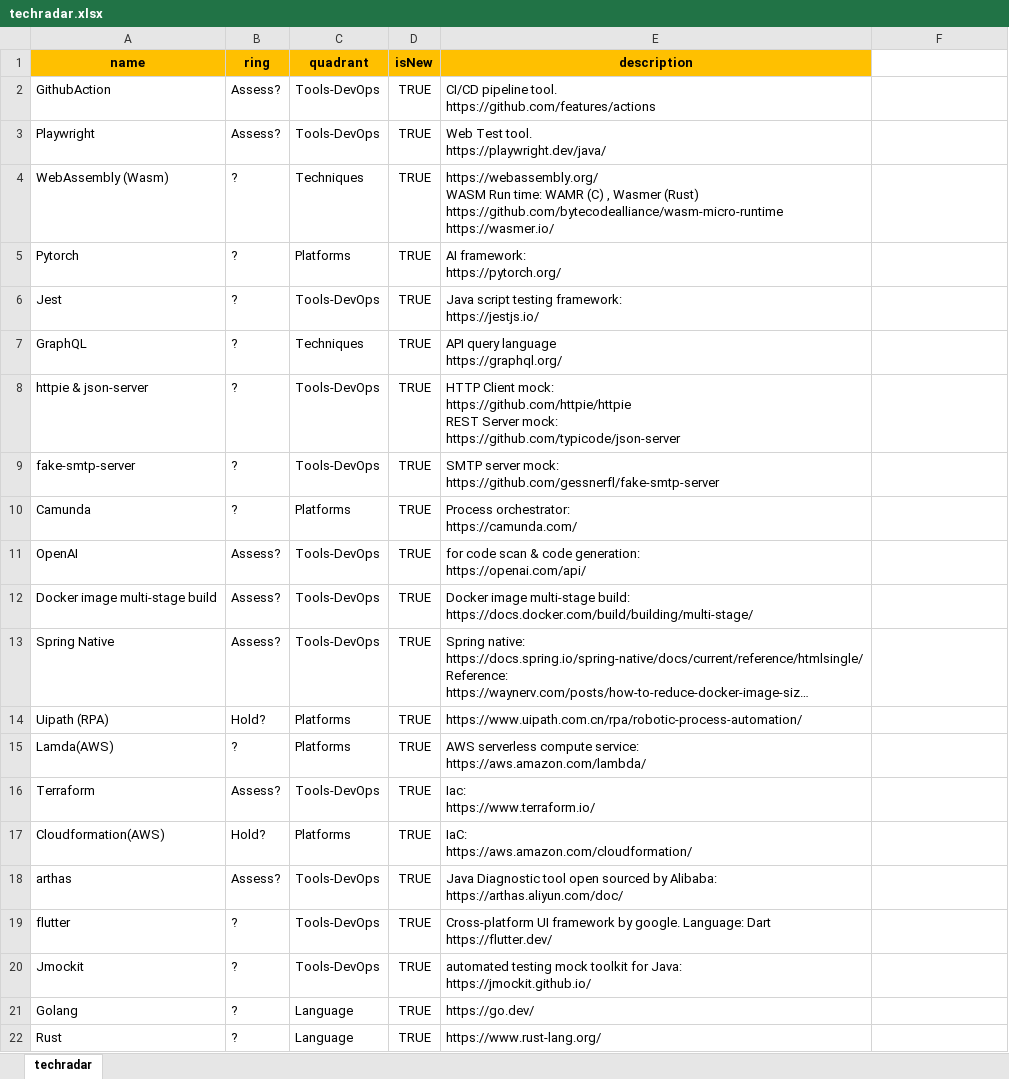
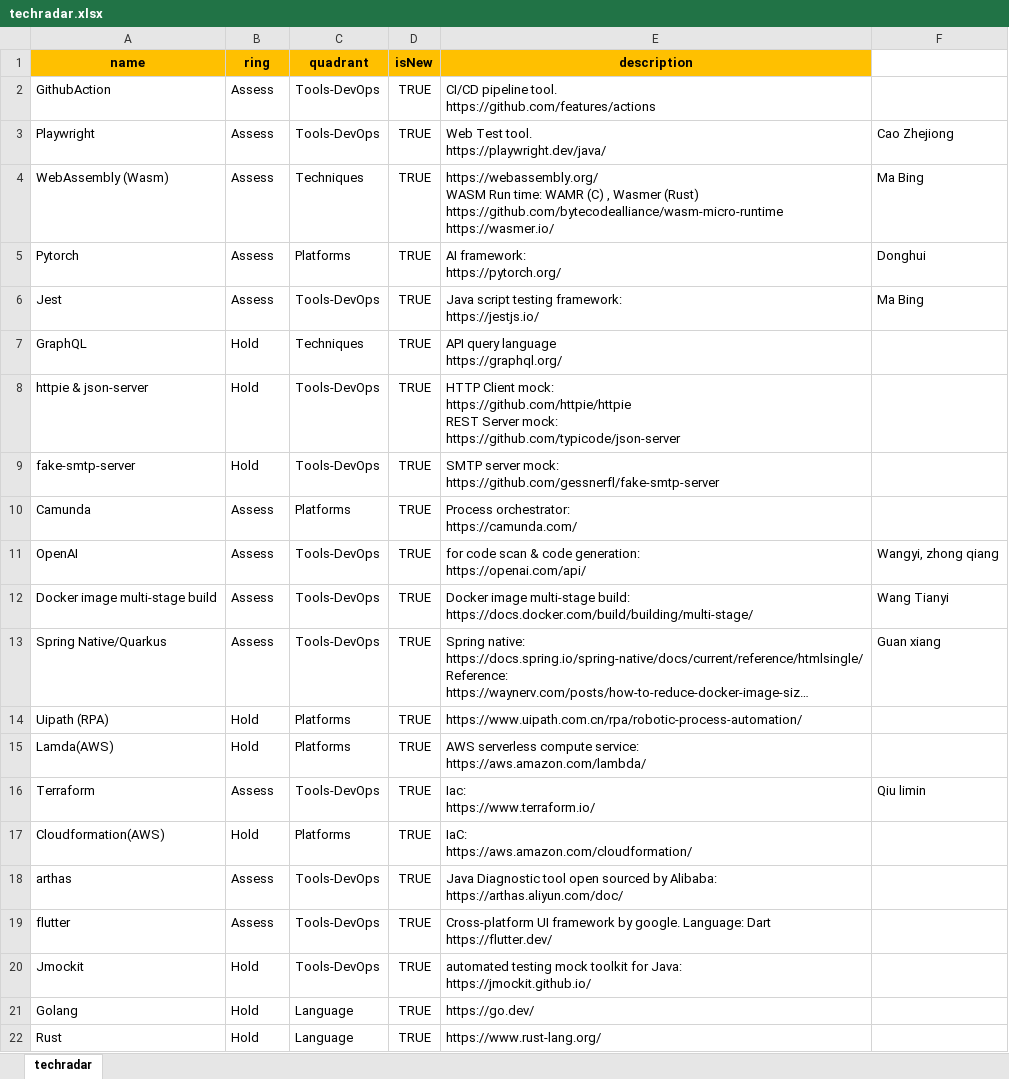
Before and after one commit to caozhejiong/techradar, an Excel workbook: techradar.xlsx, sheet techradar, drawn as a sheet; long unchanged cells end in …; values as stored, in another font and other column widths than the file's, no borders; charts and pictures not drawn; the diff names each change by its address in the sheet, - before the commit and + after, or states it on an @@ line.

```diff
--- a/techradar.xlsx (sheet techradar)
+++ b/techradar.xlsx (sheet techradar)
-B2:B3 (ring): Assess?
+B2:B3 (ring): Assess
-F3: (empty)
+F3: Cao Zhejiong
-B4:B6 (ring): ?
+B4:B6 (ring): Assess
-F4: (empty)
+F4: Ma Bing
-F5: (empty)
+F5: Donghui
-F6: (empty)
+F6: Ma Bing
-B7:B9 (ring): ?
+B7:B9 (ring): Hold
-B10 (ring): ?
+B10 (ring): Assess
-B11:B13 (ring): Assess?
+B11:B13 (ring): Assess
-F11: (empty)
+F11: Wangyi, zhong qiang
-F12: (empty)
+F12: Wang Tianyi
-A13 (name): Spring Native
+A13 (name): Spring Native/Quarkus
-F13: (empty)
+F13: Guan xiang
-B14 (ring): Hold?
+B14 (ring): Hold
-B15 (ring): ?
+B15 (ring): Hold
-B16 (ring): Assess?
+B16 (ring): Assess
-F16: (empty)
+F16: Qiu limin
-B17 (ring): Hold?
+B17 (ring): Hold
-B18 (ring): Assess?
+B18 (ring): Assess
-B19 (ring): ?
+B19 (ring): Assess
-B20:B22 (ring): ?
+B20:B22 (ring): Hold
```
Also changed, not shown: charts or pictures, 1 other file.
